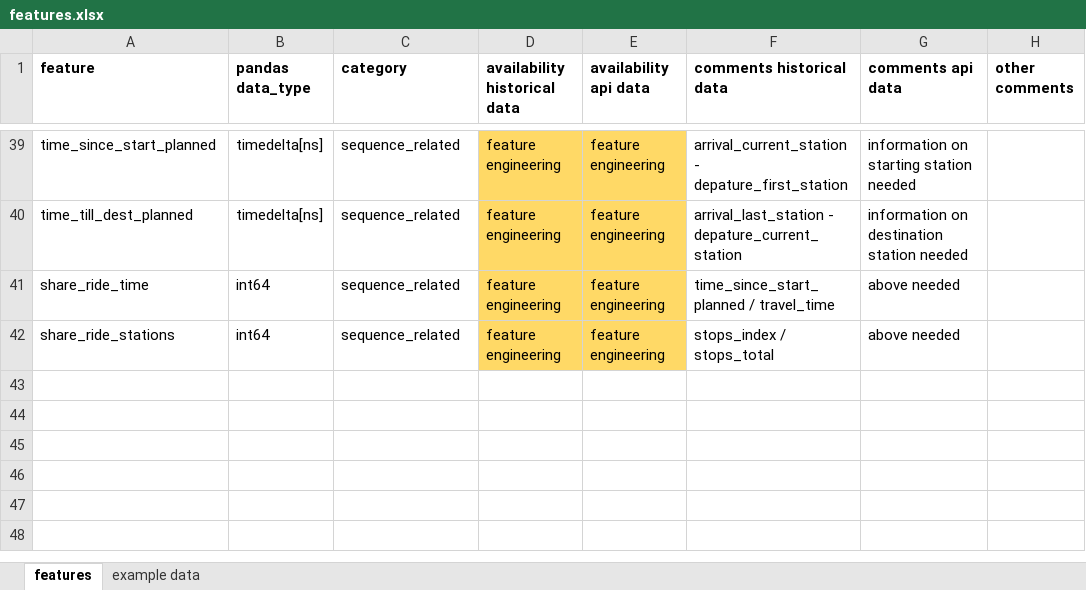
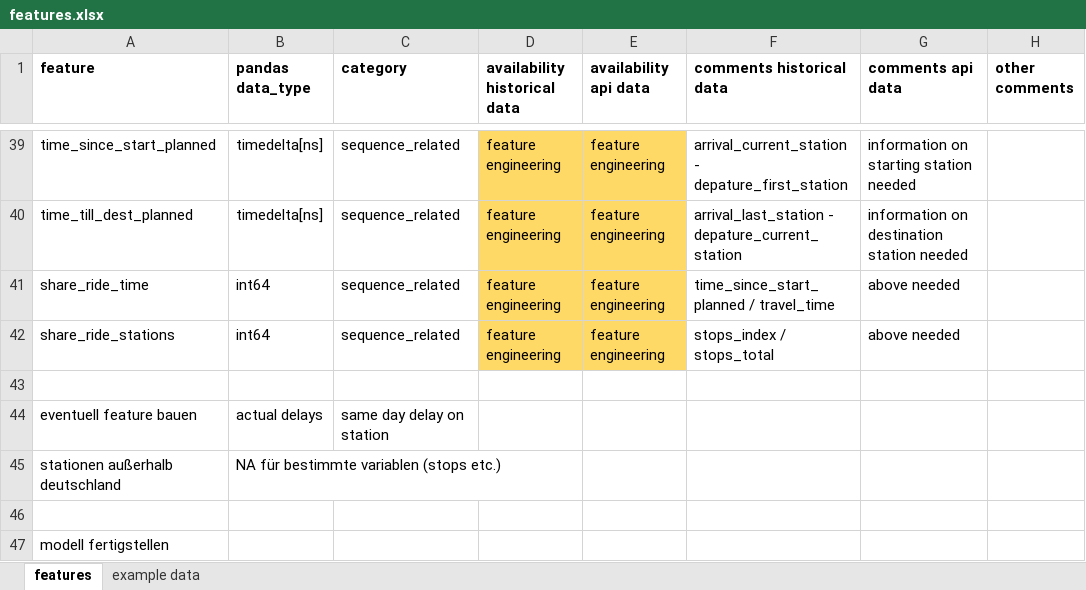
Before and after one commit to bjarneh22/Delay_Predictor_Deutsche_Bahn, an Excel workbook: features.xlsx, sheet features, drawn as a sheet; only a part is shown, gaps mark what is left out; values as stored, in another font and other column widths than the file's, no borders; the diff names each change by its address in the sheet, - before the commit and + after, or states it on an @@ line.

Commit message:
features table

```diff
--- a/features.xlsx (sheet features)
+++ b/features.xlsx (sheet features)
+row 43: (empty)
+row 44: eventuell feature bauen | actual delays | same day delay on station
+row 45: stationen außerhalb deutschland | NA für bestimmte variablen (stops etc.)
+row 46: (empty)
+row 47: modell fertigstellen
```
